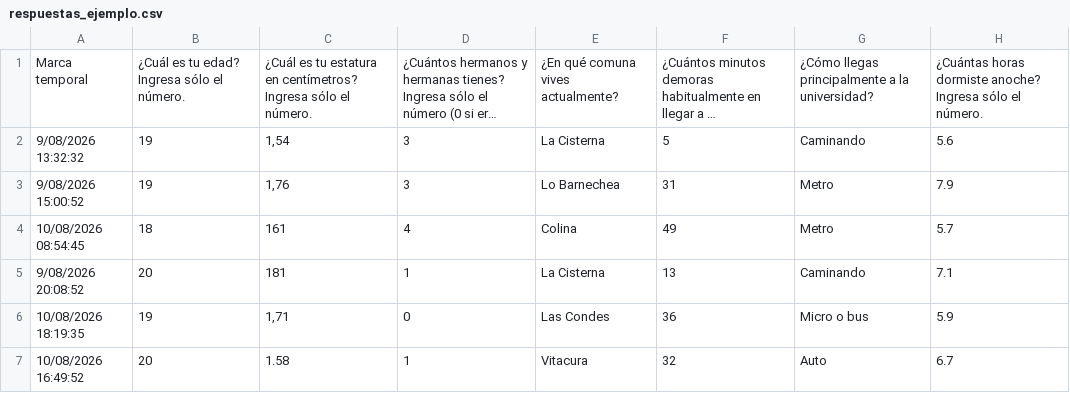
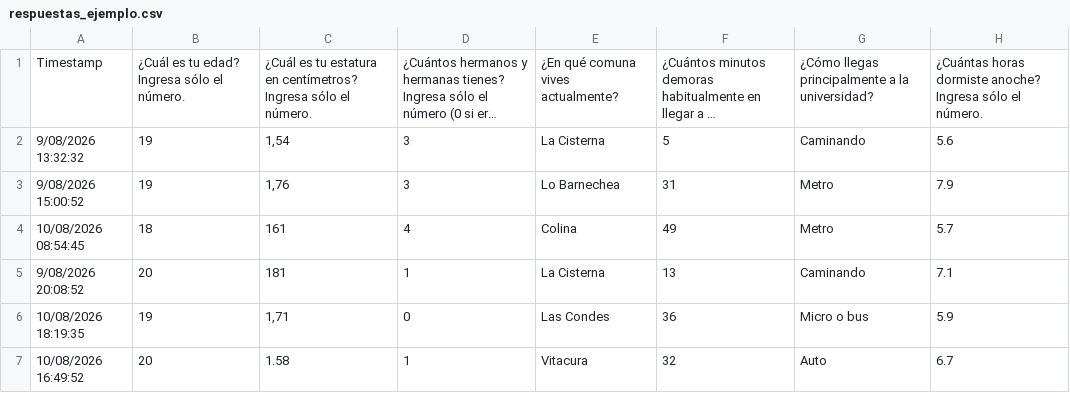
Before and after one commit to naimbro/naimbro.github.io, a CSV file: materiales/2026_descripcion_visualizacion_datos/respuestas_ejemplo.csv, drawn as a sheet; only a part is shown; long unchanged cells end in …; the diff names each change by its address in the sheet, - before the commit and + after, or states it on an @@ line.

```diff
--- a/materiales/2026_descripcion_visualizacion_datos/respuestas_ejemplo.csv
+++ b/materiales/2026_descripcion_visualizacion_datos/respuestas_ejemplo.csv
-A1: Marca temporal
+A1: Timestamp
```
Also changed, not shown: 1 other file.
